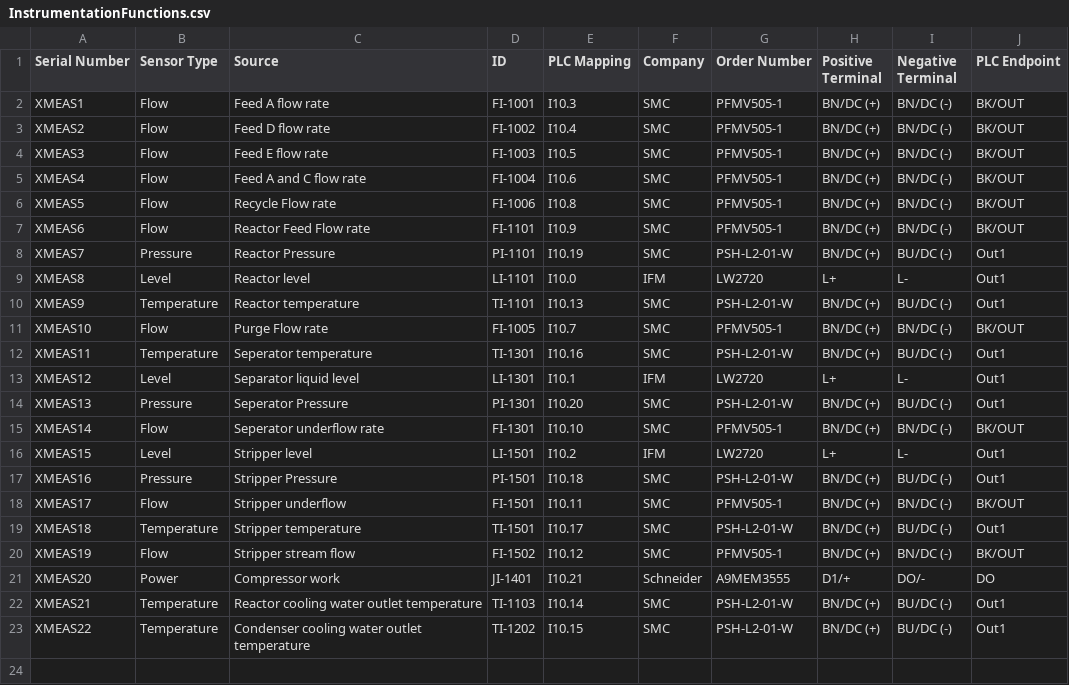
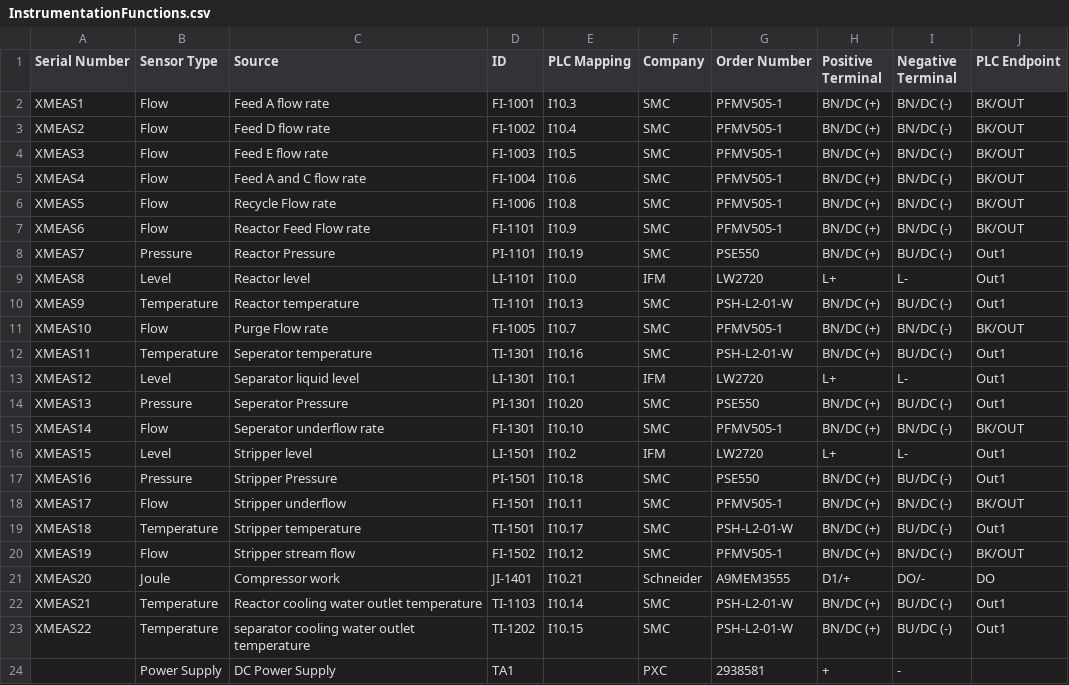
Before and after one commit to harishpakala/process-sim, a CSV file: docs/InstrumentationFunctions.csv, drawn as a sheet.

Commit message:
Update InstrumentationFunctions.csv

```diff
--- a/docs/InstrumentationFunctions.csv
+++ b/docs/InstrumentationFunctions.csv
@@ -7,3 +7,3 @@ XMEAS5,Flow,Recycle Flow rate,FI-1006,I10.8,SMC,PFMV505-1,BN/DC (+),BN/DC (-),BK
 XMEAS6,Flow,Reactor Feed Flow rate,FI-1101,I10.9,SMC,PFMV505-1,BN/DC (+),BN/DC (-),BK/OUT
-XMEAS7,Pressure,Reactor Pressure,PI-1101,I10.19,SMC,PSH-L2-01-W,BN/DC (+),BU/DC (-),Out1
+XMEAS7,Pressure,Reactor Pressure,PI-1101,I10.19,SMC,PSE550,BN/DC (+),BU/DC (-),Out1
 XMEAS8,Level,Reactor level,LI-1101,I10.0,IFM,LW2720,L+,L-,Out1
@@ -13,6 +13,6 @@ XMEAS11,Temperature,Seperator temperature,TI-1301,I10.16,SMC,PSH-L2-01-W,BN/DC (
 XMEAS12,Level,Separator liquid level,LI-1301,I10.1,IFM,LW2720,L+,L-,Out1
-XMEAS13,Pressure,Seperator Pressure,PI-1301,I10.20,SMC,PSH-L2-01-W,BN/DC (+),BU/DC (-),Out1
+XMEAS13,Pressure,Seperator Pressure,PI-1301,I10.20,SMC,PSE550,BN/DC (+),BU/DC (-),Out1
 XMEAS14,Flow,Seperator underflow rate,FI-1301,I10.10,SMC,PFMV505-1,BN/DC (+),BN/DC (-),BK/OUT
 XMEAS15,Level,Stripper level,LI-1501,I10.2,IFM,LW2720,L+,L-,Out1
-XMEAS16,Pressure,Stripper Pressure,PI-1501,I10.18,SMC,PSH-L2-01-W,BN/DC (+),BU/DC (-),Out1
+XMEAS16,Pressure,Stripper Pressure,PI-1501,I10.18,SMC,PSE550,BN/DC (+),BU/DC (-),Out1
 XMEAS17,Flow,Stripper underflow,FI-1501,I10.11,SMC,PFMV505-1,BN/DC (+),BN/DC (-),BK/OUT
@@ -20,4 +20,5 @@ XMEAS18,Temperature,Stripper temperature,TI-1501,I10.17,SMC,PSH-L2-01-W,BN/DC (+
 XMEAS19,Flow,Stripper stream flow,FI-1502,I10.12,SMC,PFMV505-1,BN/DC (+),BN/DC (-),BK/OUT
-XMEAS20,Power,Compressor work,JI-1401,I10.21,Schneider,A9MEM3555,D1/+,DO/-,DO
+XMEAS20,Joule,Compressor work,JI-1401,I10.21,Schneider,A9MEM3555,D1/+,DO/-,DO
 XMEAS21,Temperature,Reactor cooling water outlet temperature,TI-1103,I10.14,SMC,PSH-L2-01-W,BN/DC (+),BU/DC (-),Out1
-XMEAS22,Temperature,Condenser cooling water outlet temperature,TI-1202,I10.15,SMC,PSH-L2-01-W,BN/DC (+),BU/DC (-),Out1
+XMEAS22,Temperature,separator cooling water outlet temperature,TI-1202,I10.15,SMC,PSH-L2-01-W,BN/DC (+),BU/DC (-),Out1
+,Power Supply,DC Power Supply,TA1,,PXC,2938581,+,-,
```
